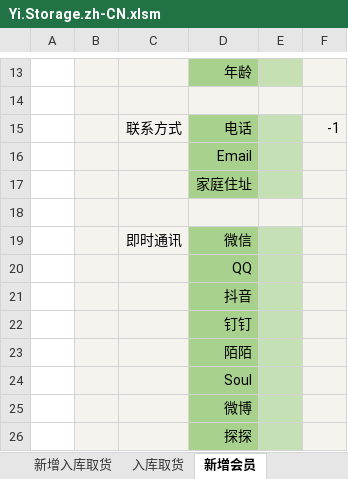
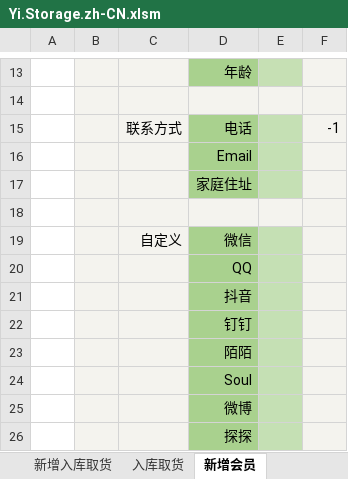
Before and after one commit to ilikeyi/Office, an Excel workbook: Storage/Yi.Storage.zh-CN.xlsm, sheet 新增会员, drawn as a sheet; only a part is shown, gaps mark what is left out; values as stored, in another font and other column widths than the file's, no borders; charts and pictures and conditional formats not drawn; the diff names each change by its address in the sheet, - before the commit and + after, or states it on an @@ line.

```diff
--- a/Storage/Yi.Storage.zh-CN.xlsm (sheet 新增会员)
+++ b/Storage/Yi.Storage.zh-CN.xlsm (sheet 新增会员)
-C19: 即时通讯
+C19: 自定义
```
Also changed, not shown: Storage/Yi.Storage.en-US.xlsm, Storage/Yi.Storage.zh-TW.xlsm.
